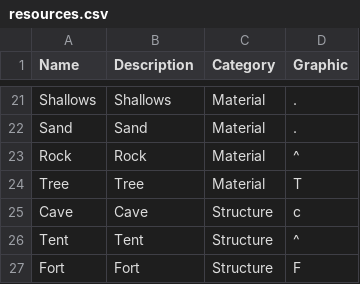
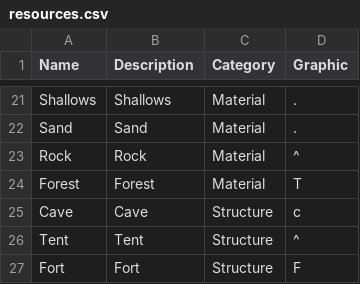
Before and after one commit to kwoolter/TileGame, a CSV file: model/data/resources.csv, drawn as a sheet; only a part is shown, gaps mark what is left out.

```diff
--- a/model/data/resources.csv
+++ b/model/data/resources.csv
@@ -23,3 +23,3 @@ Sand,Sand,Material,.
 Rock,Rock,Material,^
-Tree,Tree,Material,T
+Forest,Forest,Material,T
 Cave,Cave,Structure,c
```
Also changed, not shown: 3 other files.
